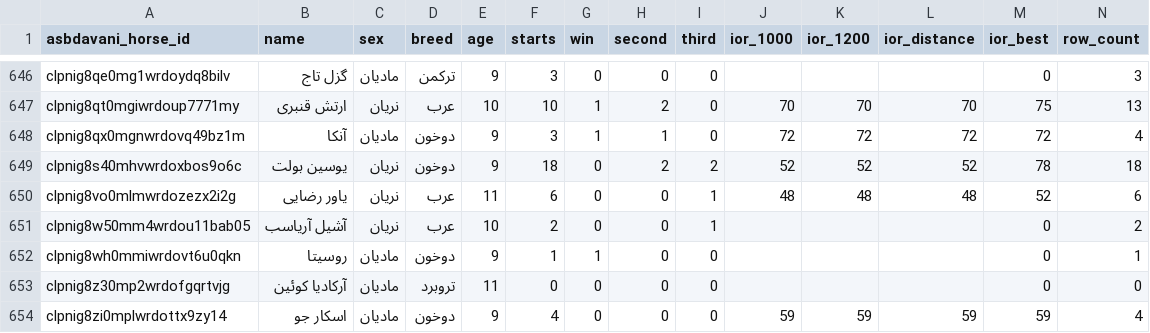
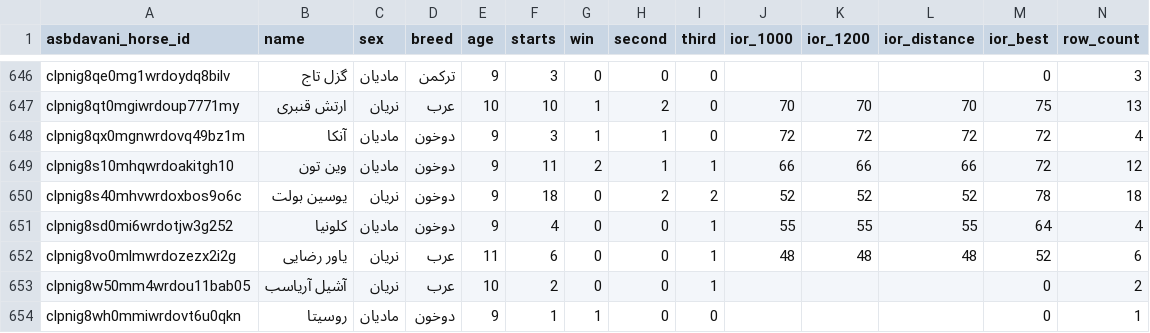
Before and after one commit to RogerAirs11/basalt-data-vault, a CSV file: scrape-2026-11-25/out/new_stats_rows.csv, drawn as a sheet; only a part is shown, gaps mark what is left out; the shorter side is filled out with more unchanged rows; the diff names each change by its address in the sheet, - before the commit and + after, or states it on an @@ line.

Commit message:
parsed new_stats_rows.csv (738 pages)

```diff
--- a/scrape-2026-11-25/out/new_stats_rows.csv
+++ b/scrape-2026-11-25/out/new_stats_rows.csv
+row 649: clpnig8s10mhqwrdoakitgh10 | وین تون | مادیان | دوخون | 9 | 11 | 2 | 1 | 1 | 66 | 66 | 66 | 72 | 12
+row 651: clpnig8sd0mi6wrdotjw3g252 | کلونیا | مادیان | دوخون | 9 | 4 | 0 | 0 | 1 | 55 | 55 | 55 | 64 | 4
```
